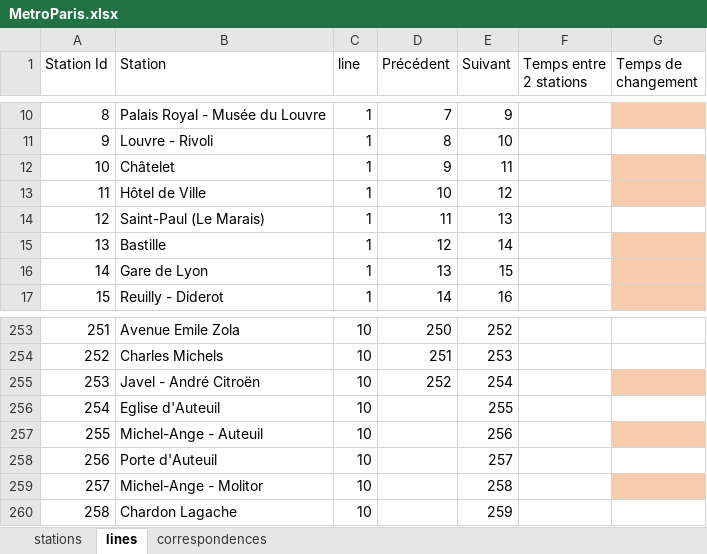
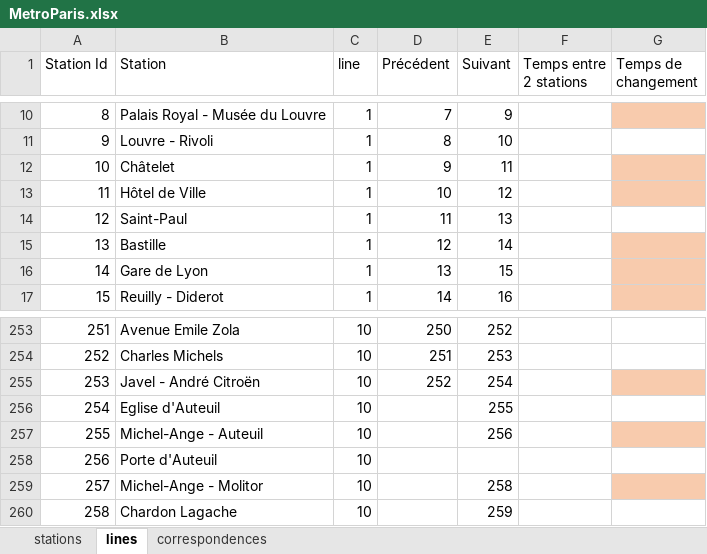
Before and after one commit to aust-1/LivInParis, an Excel workbook: src/LivinParis/data/metro/MetroParis.xlsx, sheet lines, drawn as a sheet; only a part is shown, gaps mark what is left out; values as stored, in another font and other column widths than the file's, no borders; conditional formats not drawn; the diff names each change by its address in the sheet, - before the commit and + after, or states it on an @@ line.

```diff
--- a/src/LivinParis/data/metro/MetroParis.xlsx (sheet lines)
+++ b/src/LivinParis/data/metro/MetroParis.xlsx (sheet lines)
-B14 (Station): Saint-Paul (Le Marais)
+B14 (Station): Saint-Paul
-E258 (Suivant): 257
+E258 (Suivant): (empty)
```
Also changed, not shown: sheet stations, 11 other files.
